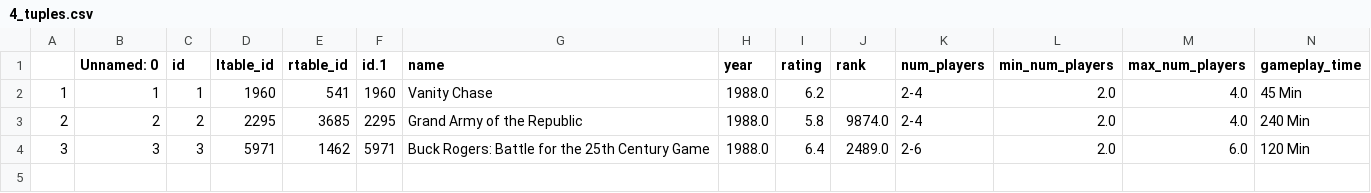
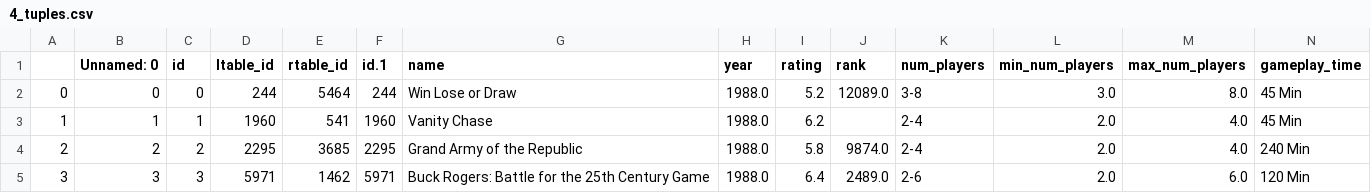
Before and after one commit to malnoxon/board-game-data-science, a CSV file: stage5/4_tuples.csv, drawn as a sheet; only a part is shown; rows hold the shown columns only; the diff names each change by its address in the sheet, - before the commit and + after, or states it on an @@ line.

Commit message:
Stage 5, 4 tuple

```diff
--- a/stage5/4_tuples.csv
+++ b/stage5/4_tuples.csv
+row 2: 0 | 0 | 0 | 244 | 5464 | 244 | Win Lose or Draw | 1988.0 | 5.2 | 12089.0 | 3-8 | 3.0 | 8.0 | 45 Min
```
Also changed, not shown: 1 other file.
